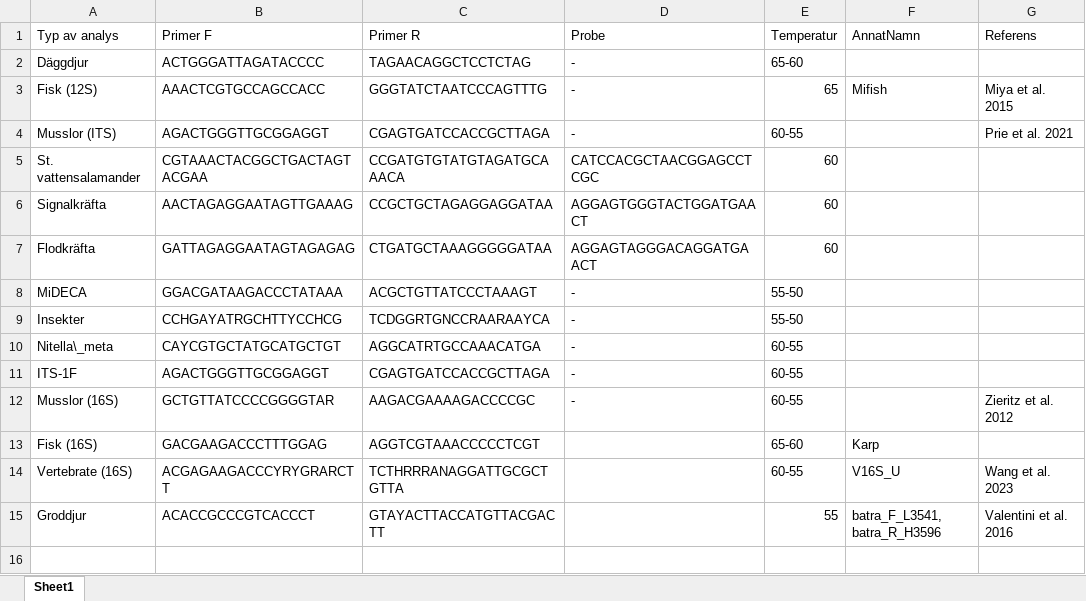
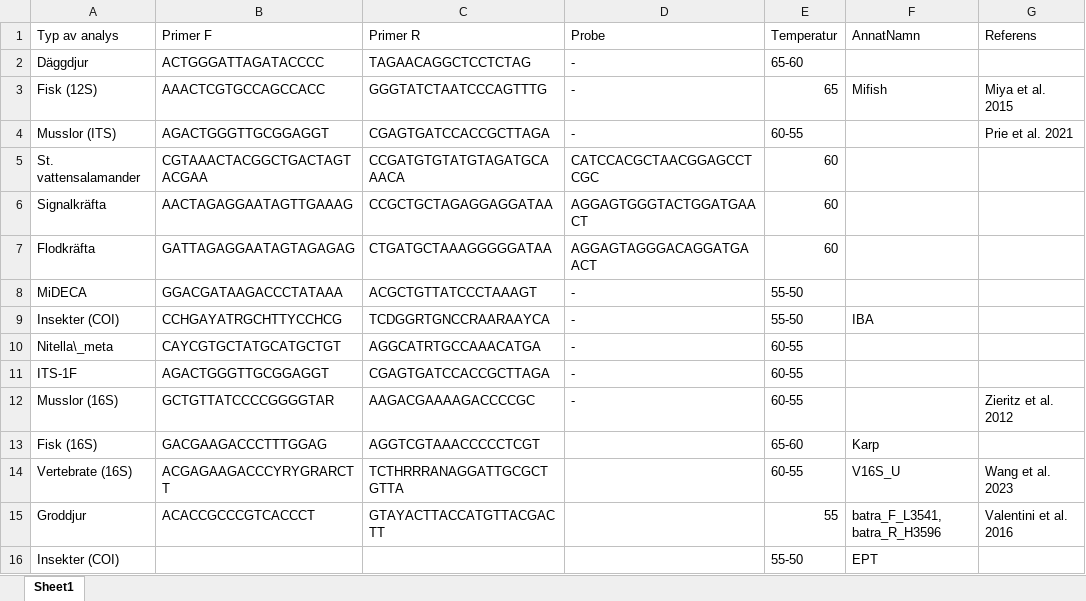
Before and after one commit to wfenglund/eDNA, an Excel workbook: Project_clone/Report/primer_data.xlsx, sheet Sheet1, drawn as a sheet; values as stored, in another font and other column widths than the file's, no borders; the diff names each change by its address in the sheet, - before the commit and + after, or states it on an @@ line.

Commit message:
started adding primers for invertebrates

```diff
--- a/Project_clone/Report/primer_data.xlsx (sheet Sheet1)
+++ b/Project_clone/Report/primer_data.xlsx (sheet Sheet1)
-A9 (Typ av analys): Insekter
+A9 (Typ av analys): Insekter (COI)
-F9 (AnnatNamn): (empty)
+F9 (AnnatNamn): IBA
+row 16: Insekter (COI) |  |  |  | 55-50 | EPT
```
Also changed, not shown: 1 other file.
